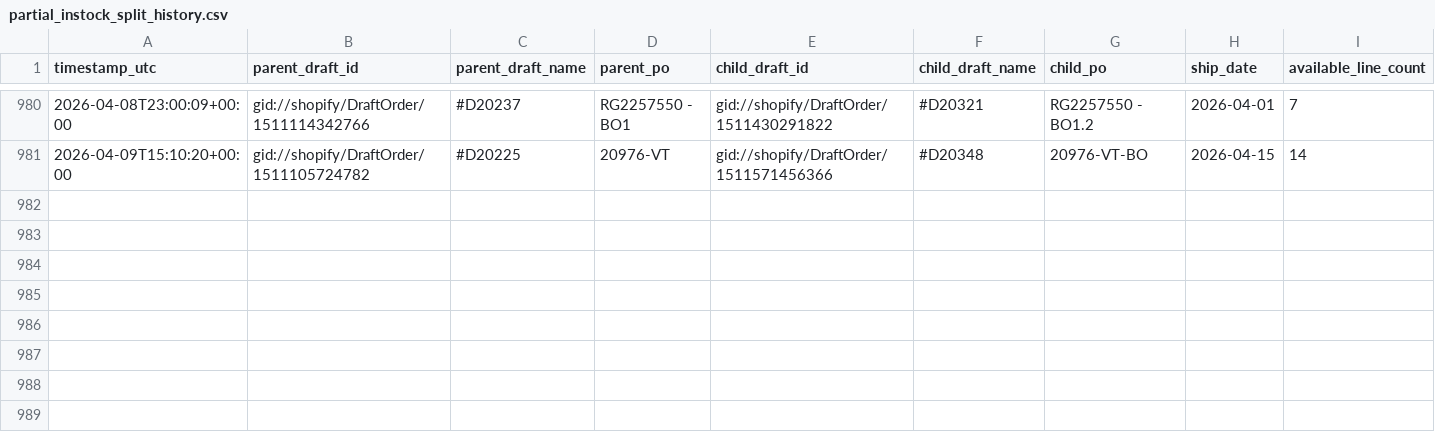
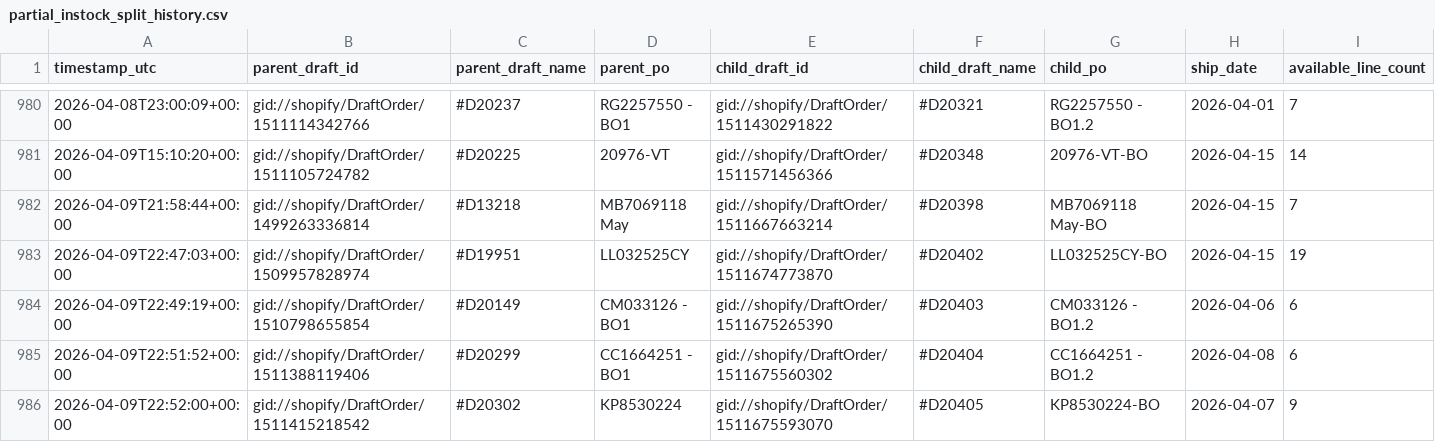
Before and after one commit to Pkirch1211/shopify-partial-instock-split, a CSV file: logs/partial_instock_split_history.csv, drawn as a sheet; only a part is shown, gaps mark what is left out; rows hold the shown columns only; the diff names each change by its address in the sheet, - before the commit and + after, or states it on an @@ line.

```diff
--- a/logs/partial_instock_split_history.csv
+++ b/logs/partial_instock_split_history.csv
+row 982: 2026-04-09T21:58:44+00:00 | gid://shopify/DraftOrder/1499263336814 | #D13218 | MB7069118 May | gid://shopify/DraftOrder/1511667663214 | #D20398 | MB7069118 May-BO | 2026-04-15 | 7
+row 983: 2026-04-09T22:47:03+00:00 | gid://shopify/DraftOrder/1509957828974 | #D19951 | LL032525CY | gid://shopify/DraftOrder/1511674773870 | #D20402 | LL032525CY-BO | 2026-04-15 | 19
+row 984: 2026-04-09T22:49:19+00:00 | gid://shopify/DraftOrder/1510798655854 | #D20149 | CM033126 - BO1 | gid://shopify/DraftOrder/1511675265390 | #D20403 | CM033126 - BO1.2 | 2026-04-06 | 6
+row 985: 2026-04-09T22:51:52+00:00 | gid://shopify/DraftOrder/1511388119406 | #D20299 | CC1664251 - BO1 | gid://shopify/DraftOrder/1511675560302 | #D20404 | CC1664251 - BO1.2 | 2026-04-08 | 6
+row 986: 2026-04-09T22:52:00+00:00 | gid://shopify/DraftOrder/1511415218542 | #D20302 | KP8530224 | gid://shopify/DraftOrder/1511675593070 | #D20405 | KP8530224-BO | 2026-04-07 | 9
```
